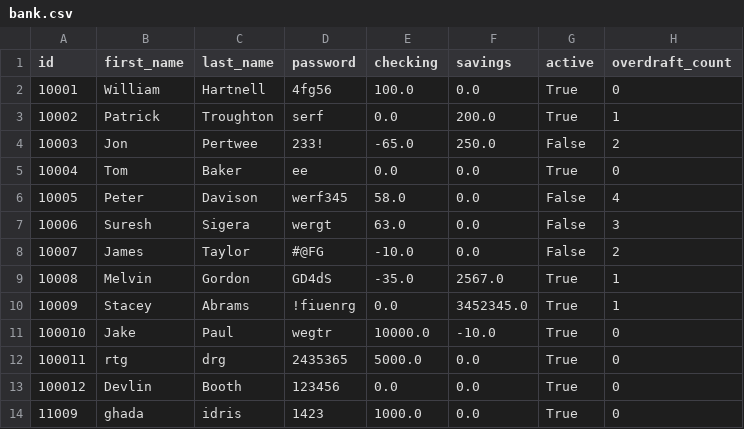
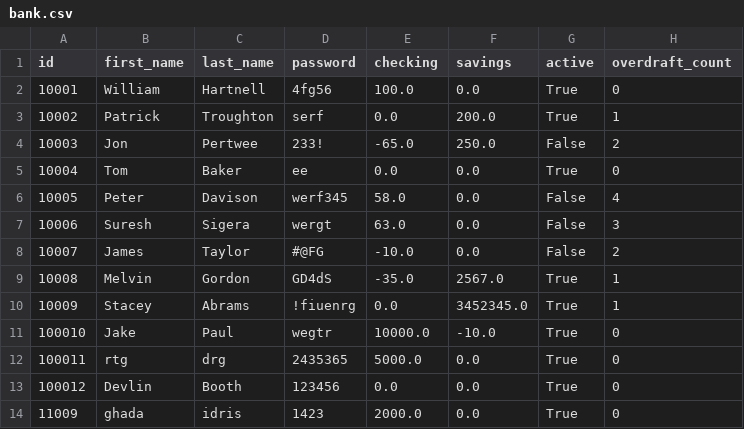
Before and after one commit to Ghadaidris/Banking-App, a CSV file: bank.csv, drawn as a sheet.

```diff
--- a/bank.csv
+++ b/bank.csv
@@ -13,2 +13,2 @@ id,first_name,last_name,password,checking,savings,active,overdraft_count
 100012,Devlin,Booth,123456,0.0,0.0,True,0
-11009,ghada,idris,1423,1000.0,0.0,True,0
+11009,ghada,idris,1423,2000.0,0.0,True,0
```
Also changed, not shown: 1 other file.
